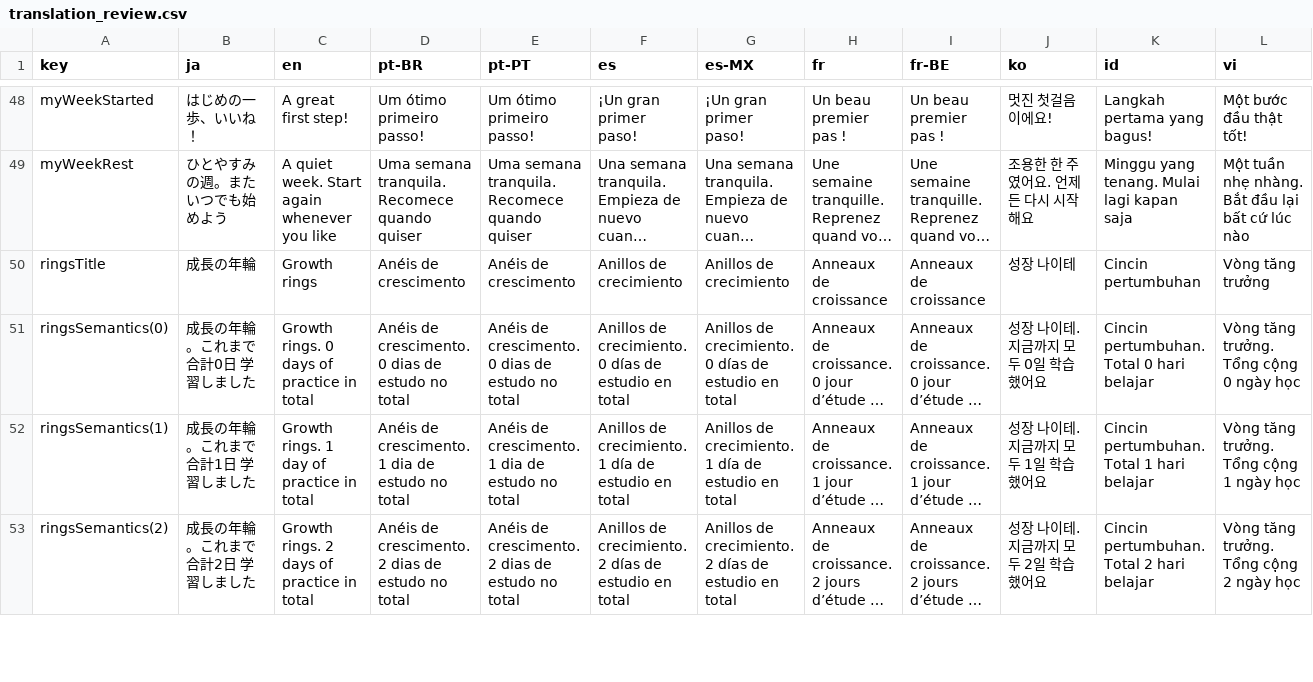
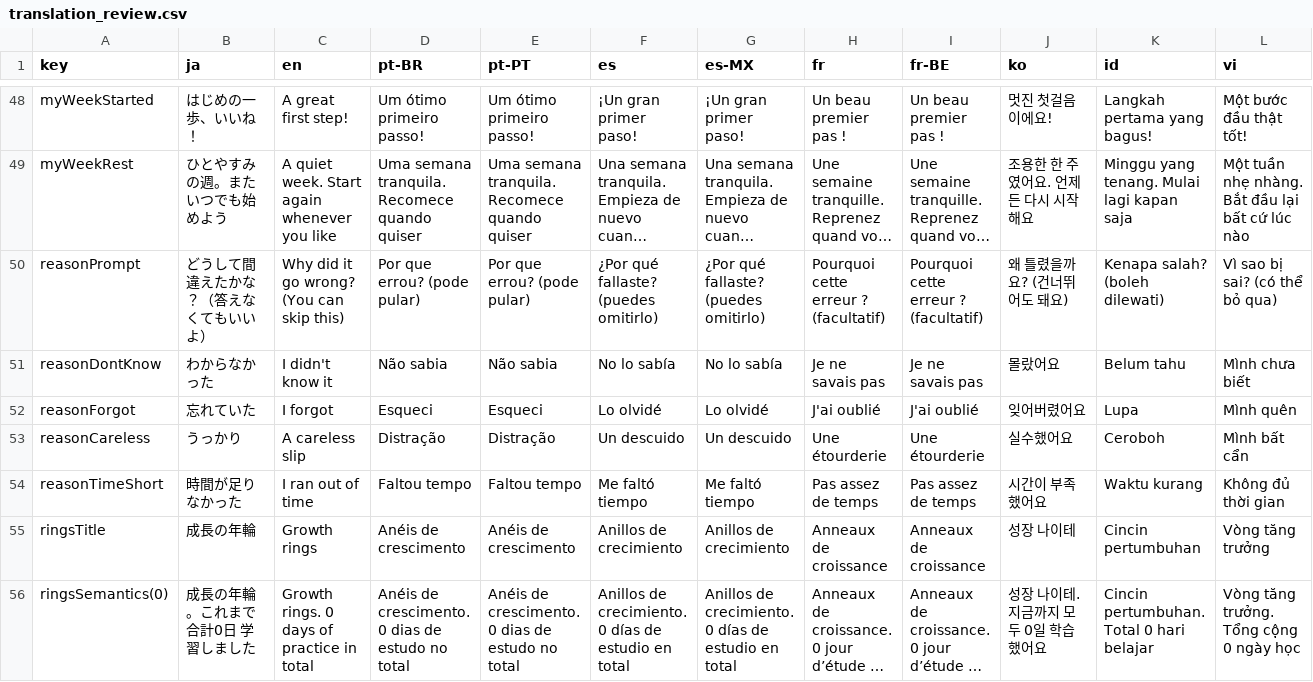
Before and after one commit to zka32101/chukore_kit, a CSV file: docs/translation_review.csv, drawn as a sheet; only a part is shown, gaps mark what is left out; the shorter side is filled out with more unchanged rows; long unchanged cells end in …; rows hold the shown columns only; the diff names each change by its address in the sheet, - before the commit and + after, or states it on an @@ line.

```diff
--- a/docs/translation_review.csv
+++ b/docs/translation_review.csv
+row 50: reasonPrompt | どうして間違えたかな？（答えなくてもいいよ） | Why did it go wrong? (You can skip this) | Por que errou? (pode pular) | Por que errou? (pode pular) | ¿Por qué fallaste? (puedes omitirlo) | ¿Por qué fallaste? (puedes omitirlo) | Pourquoi cette erreur ? (facultatif) | Pourquoi cette erreur ? (facultatif) | 왜 틀렸을까요? (건너뛰어도 돼요) | Kenapa salah? (boleh dilewati) | Vì sao bị sai? (có thể bỏ qua)
+row 51: reasonDontKnow | わからなかった | I didn't know it | Não sabia | Não sabia | No lo sabía | No lo sabía | Je ne savais pas | Je ne savais pas | 몰랐어요 | Belum tahu | Mình chưa biết
+row 52: reasonForgot | 忘れていた | I forgot | Esqueci | Esqueci | Lo olvidé | Lo olvidé | J'ai oublié | J'ai oublié | 잊어버렸어요 | Lupa | Mình quên
+row 53: reasonCareless | うっかり | A careless slip | Distração | Distração | Un descuido | Un descuido | Une étourderie | Une étourderie | 실수했어요 | Ceroboh | Mình bất cẩn
+row 54: reasonTimeShort | 時間が足りなかった | I ran out of time | Faltou tempo | Faltou tempo | Me faltó tiempo | Me faltó tiempo | Pas assez de temps | Pas assez de temps | 시간이 부족했어요 | Waktu kurang | Không đủ thời gian
```
Also changed, not shown: 12 other files.
